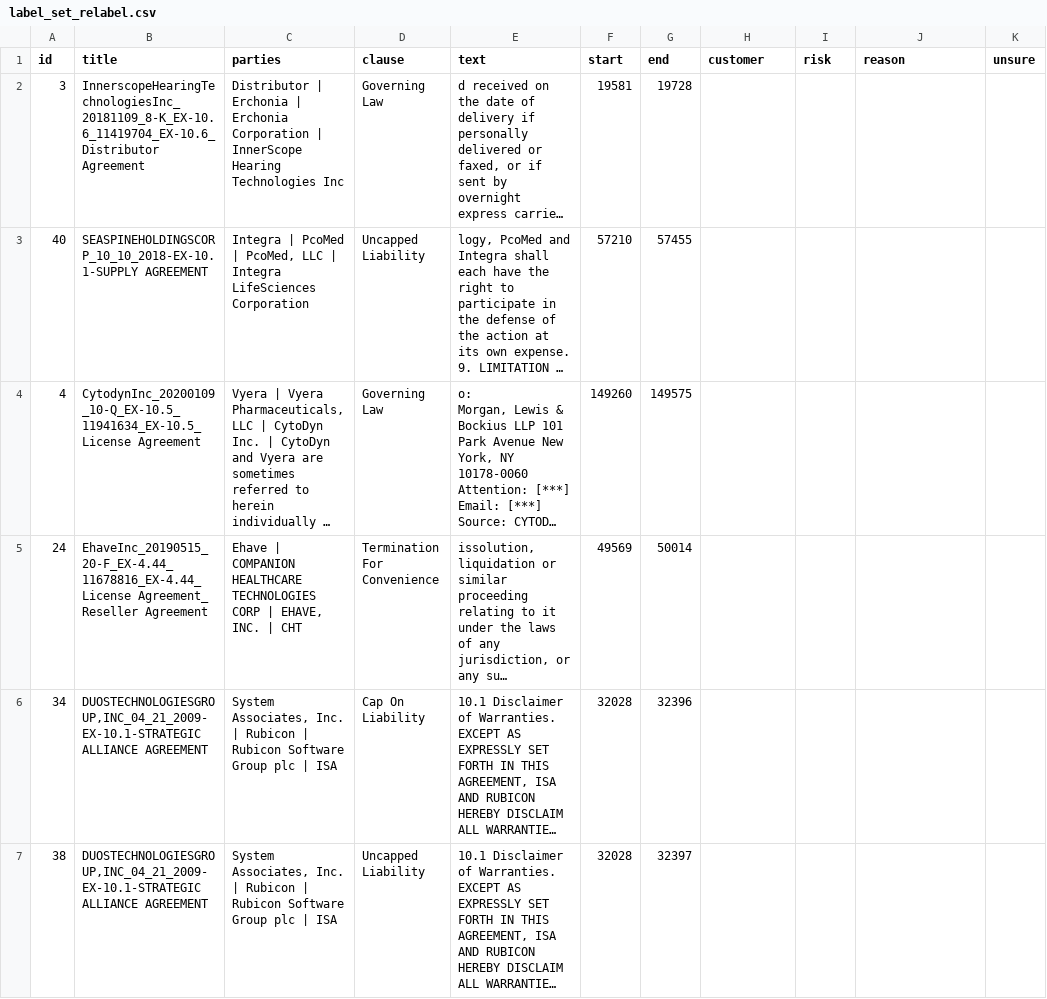
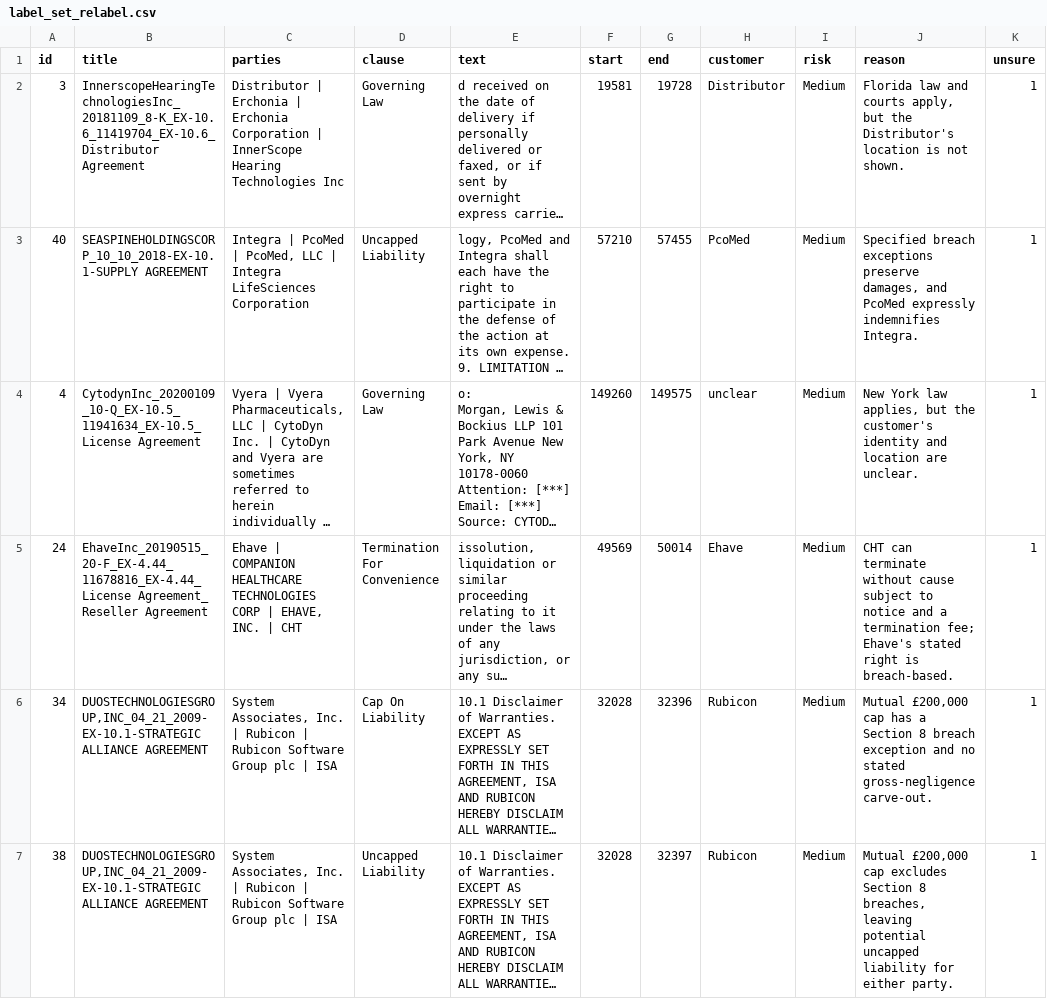
Before and after one commit to khushalcodess/contract-reviewer, a CSV file: eval/label_set_relabel.csv, drawn as a sheet; only a part is shown; long unchanged cells end in …; the diff covers the shown part only; the diff names each change by its address in the sheet, - before the commit and + after, or states it on an @@ line.

Commit message:
Relabel 15 items for consistency check

```diff
--- a/eval/label_set_relabel.csv
+++ b/eval/label_set_relabel.csv
-H2 (customer): (empty)
+H2 (customer): Distributor
-I2:I7 (risk): (empty)
+I2:I7 (risk): Medium
-J2 (reason): (empty)
+J2 (reason): Florida law and courts apply, but the Distributor's location is not shown.
-K2:K7 (unsure): (empty)
+K2:K7 (unsure): 1
-H3 (customer): (empty)
+H3 (customer): PcoMed
-J3 (reason): (empty)
+J3 (reason): Specified breach exceptions preserve damages, and PcoMed expressly indemnifies Integra.
-H4 (customer): (empty)
+H4 (customer): unclear
-J4 (reason): (empty)
+J4 (reason): New York law applies, but the customer's identity and location are unclear.
-H5 (customer): (empty)
+H5 (customer): Ehave
-J5 (reason): (empty)
+J5 (reason): CHT can terminate without cause subject to notice and a termination fee; Ehave's stated right is breach-based.
-H6:H7 (customer): (empty)
+H6:H7 (customer): Rubicon
-J6 (reason): (empty)
+J6 (reason): Mutual £200,000 cap has a Section 8 breach exception and no stated gross-negligence carve-out.
-J7 (reason): (empty)
+J7 (reason): Mutual £200,000 cap excludes Section 8 breaches, leaving potential uncapped liability for either party.
```
Also changed, not shown: 32 edited cells elsewhere in this file, 1 other file.
